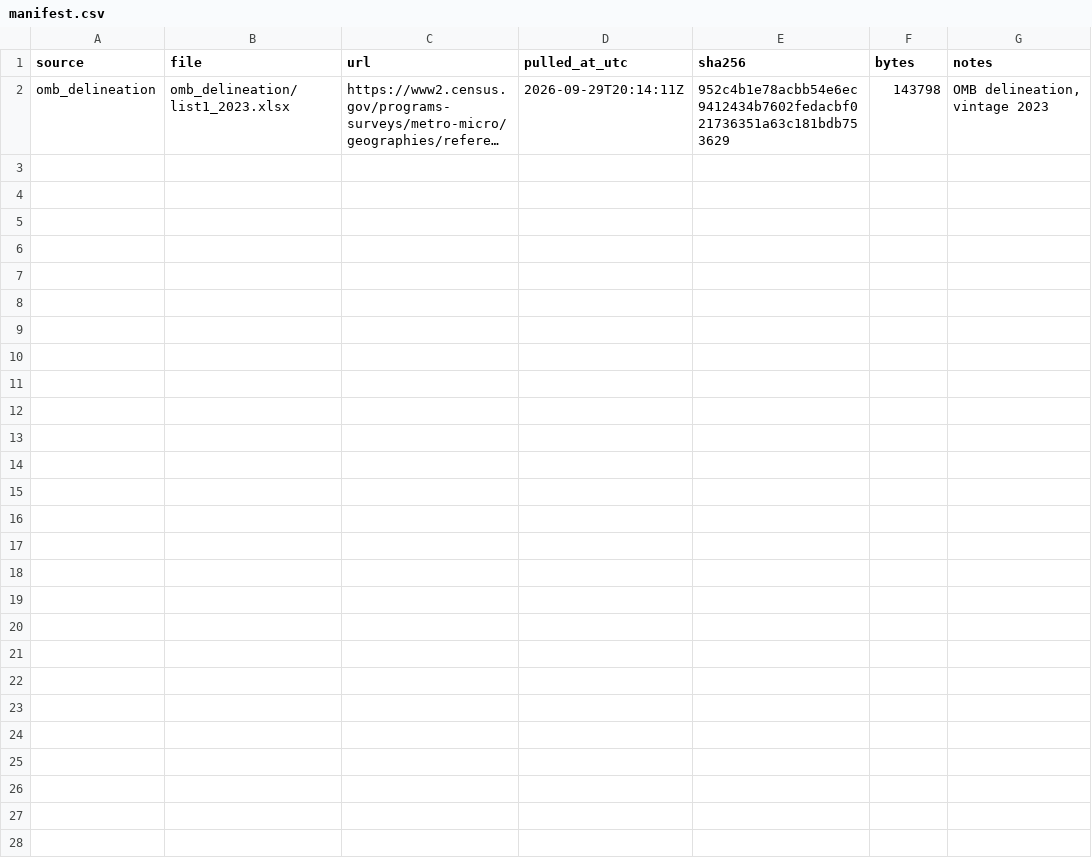
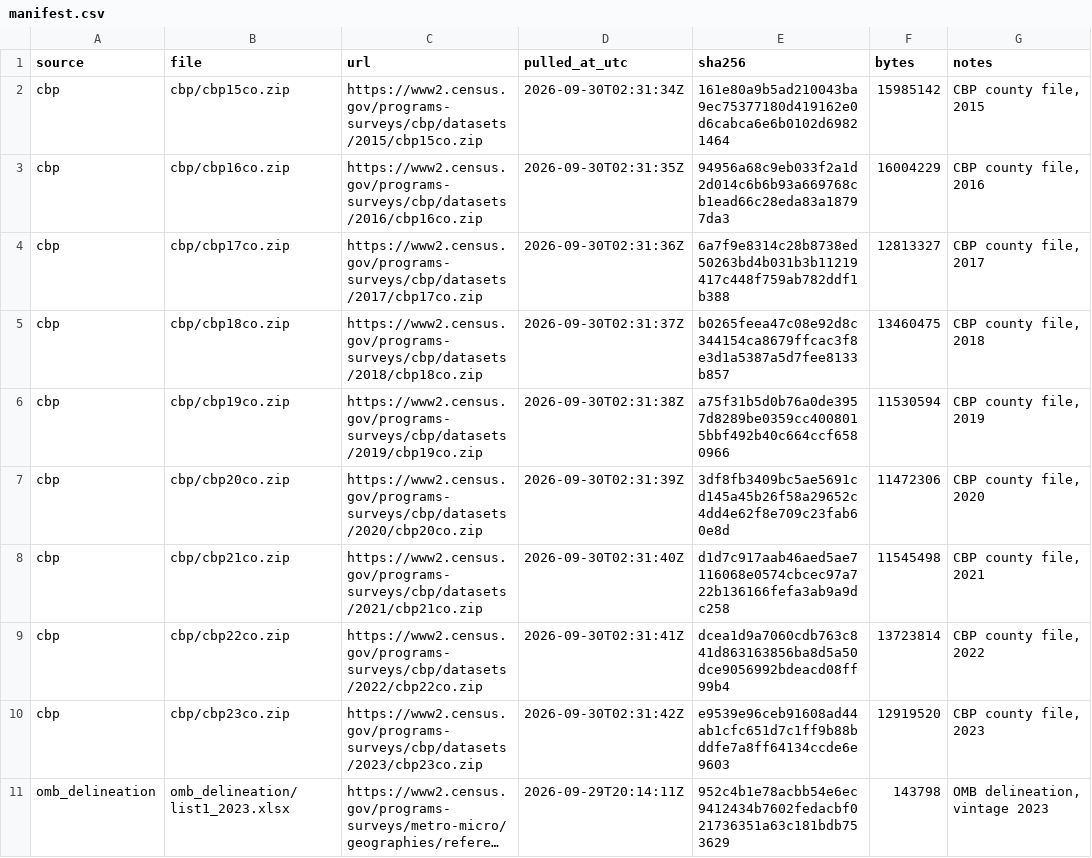
Before and after one commit to Kottakotavenkatakeerthika/bankunited-market-expansion, a CSV file: data/manifest.csv, drawn as a sheet; long unchanged cells end in …; the diff names each change by its address in the sheet, - before the commit and + after, or states it on an @@ line.

Commit message:
Add Census CBP ingest (2015-2023)

```diff
--- a/data/manifest.csv
+++ b/data/manifest.csv
+row 2: cbp | cbp/cbp15co.zip | https://www2.census.gov/programs-surveys/cbp/datasets/2015/cbp15co.zip | 2026-09-30T02:31:34Z | 161e80a9b5ad210043ba9ec75377180d419162e0d6cabca6e6b0102d69821464 | 15985142 | CBP county file, 2015
+row 3: cbp | cbp/cbp16co.zip | https://www2.census.gov/programs-surveys/cbp/datasets/2016/cbp16co.zip | 2026-09-30T02:31:35Z | 94956a68c9eb033f2a1d2d014c6b6b93a669768cb1ead66c28eda83a18797da3 | 16004229 | CBP county file, 2016
+row 4: cbp | cbp/cbp17co.zip | https://www2.census.gov/programs-surveys/cbp/datasets/2017/cbp17co.zip | 2026-09-30T02:31:36Z | 6a7f9e8314c28b8738ed50263bd4b031b3b11219417c448f759ab782ddf1b388 | 12813327 | CBP county file, 2017
+row 5: cbp | cbp/cbp18co.zip | https://www2.census.gov/programs-surveys/cbp/datasets/2018/cbp18co.zip | 2026-09-30T02:31:37Z | b0265feea47c08e92d8c344154ca8679ffcac3f8e3d1a5387a5d7fee8133b857 | 13460475 | CBP county file, 2018
+row 6: cbp | cbp/cbp19co.zip | https://www2.census.gov/programs-surveys/cbp/datasets/2019/cbp19co.zip | 2026-09-30T02:31:38Z | a75f31b5d0b76a0de3957d8289be0359cc4008015bbf492b40c664ccf6580966 | 11530594 | CBP county file, 2019
+row 7: cbp | cbp/cbp20co.zip | https://www2.census.gov/programs-surveys/cbp/datasets/2020/cbp20co.zip | 2026-09-30T02:31:39Z | 3df8fb3409bc5ae5691cd145a45b26f58a29652c4dd4e62f8e709c23fab60e8d | 11472306 | CBP county file, 2020
+row 8: cbp | cbp/cbp21co.zip | https://www2.census.gov/programs-surveys/cbp/datasets/2021/cbp21co.zip | 2026-09-30T02:31:40Z | d1d7c917aab46aed5ae7116068e0574cbcec97a722b136166fefa3ab9a9dc258 | 11545498 | CBP county file, 2021
+row 9: cbp | cbp/cbp22co.zip | https://www2.census.gov/programs-surveys/cbp/datasets/2022/cbp22co.zip | 2026-09-30T02:31:41Z | dcea1d9a7060cdb763c841d863163856ba8d5a50dce9056992bdeacd08ff99b4 | 13723814 | CBP county file, 2022
+row 10: cbp | cbp/cbp23co.zip | https://www2.census.gov/programs-surveys/cbp/datasets/2023/cbp23co.zip | 2026-09-30T02:31:42Z | e9539e96ceb91608ad44ab1cfc651d7c1ff9b88bddfe7a8ff64134ccde6e9603 | 12919520 | CBP county file, 2023
```
Also changed, not shown: 3 other files.
